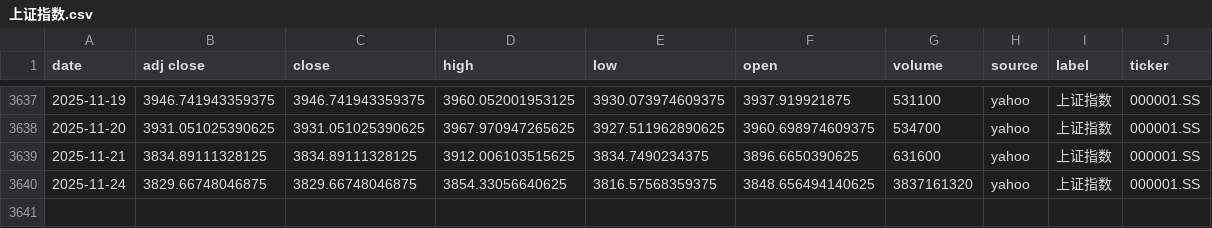
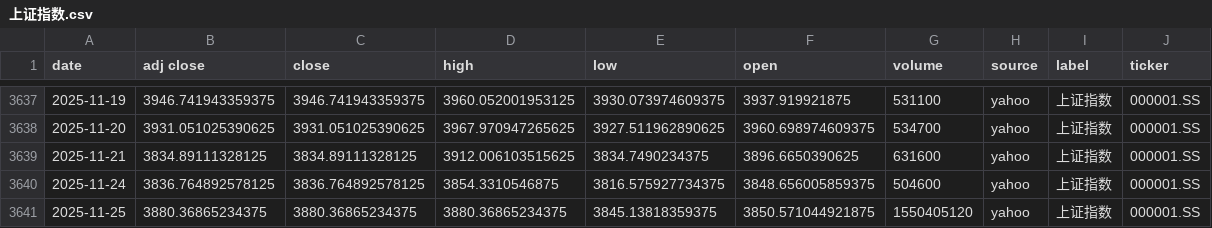
Before and after one commit to zid036116-ship-it/-10.16, a CSV file: docs/indices/上证指数.csv, drawn as a sheet; only a part is shown, gaps mark what is left out.

```diff
--- a/docs/indices/上证指数.csv
+++ b/docs/indices/上证指数.csv
@@ -3639,2 +3639,3 @@
 2025-11-21,3834.89111328125,3834.89111328125,3912.006103515625,3834.7490234375,3896.6650390625,631600,yahoo,上证指数,000001.SS
-2025-11-24,3829.66748046875,3829.66748046875,3854.33056640625,3816.57568359375,3848.656494140625,3837161320,yahoo,上证指数,000001.SS
+2025-11-24,3836.764892578125,3836.764892578125,3854.3310546875,3816.575927734375,3848.656005859375,504600,yahoo,上证指数,000001.SS
+2025-11-25,3880.36865234375,3880.36865234375,3880.36865234375,3845.13818359375,3850.571044921875,1550405120,yahoo,上证指数,000001.SS
```
Also changed, not shown: docs/indices/创业板指.csv, docs/indices/沪深300.csv, 2 other files.
